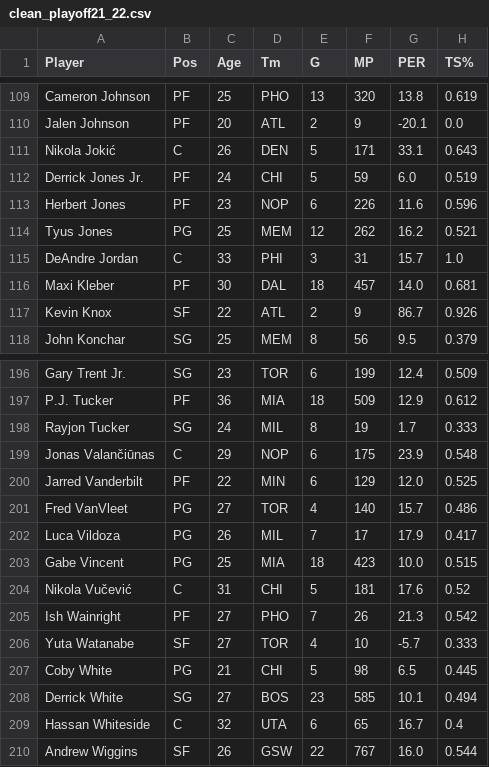
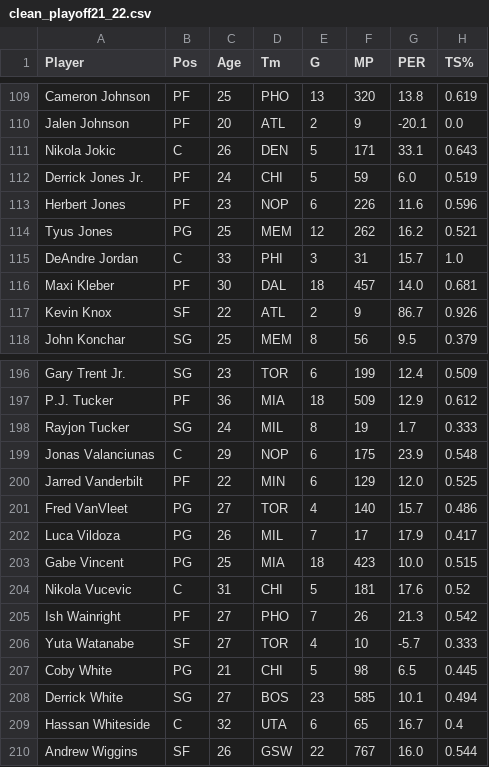
Before and after one commit to samthemanwise/Stat386Project, a CSV file: clean_playoff21_22.csv, drawn as a sheet; only a part is shown, gaps mark what is left out; the diff covers the shown part only; the diff names each change by its address in the sheet, - before the commit and + after, or states it on an @@ line.

```diff
--- a/clean_playoff21_22.csv
+++ b/clean_playoff21_22.csv
-A111 (Player): Nikola Jokić
+A111 (Player): Nikola Jokic
-A199 (Player): Jonas Valančiūnas
+A199 (Player): Jonas Valanciunas
-A204 (Player): Nikola Vučević
+A204 (Player): Nikola Vucevic
```
Also changed, not shown: 10 edited cells elsewhere in this file, clean_reg21_22.csv, master.csv, 2 other files.
